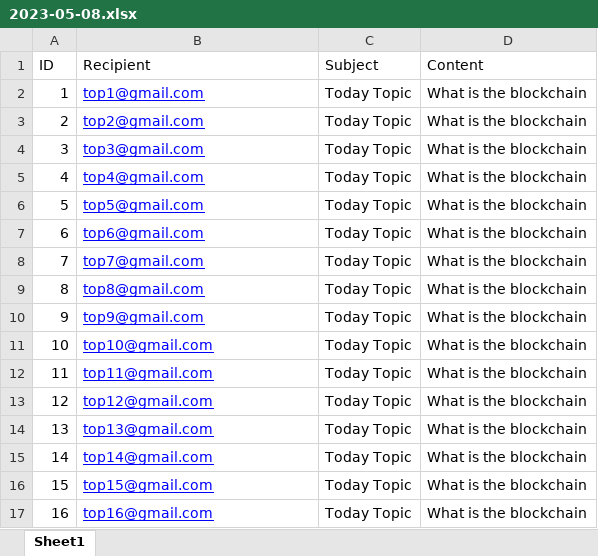
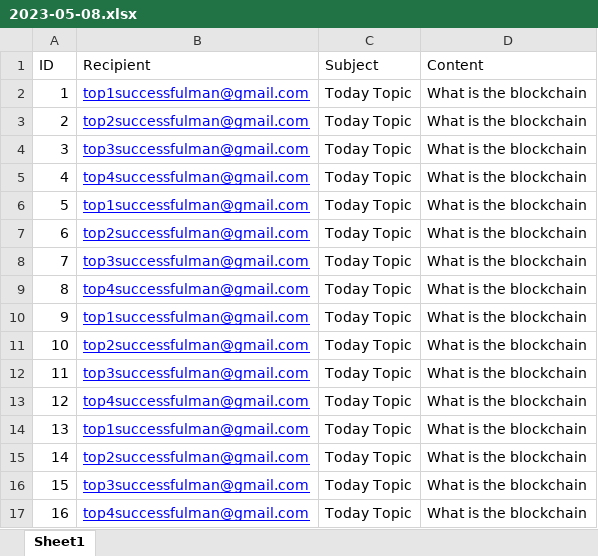
Before and after one commit to Naruto0829/sendgrid-backend, an Excel workbook: files/2023-05-08.xlsx, sheet Sheet1, drawn as a sheet; values as stored, in another font and other column widths than the file's, no borders; the diff names each change by its address in the sheet, - before the commit and + after, or states it on an @@ line.

```diff
--- a/files/2023-05-08.xlsx (sheet Sheet1)
+++ b/files/2023-05-08.xlsx (sheet Sheet1)
-B2 (Recipient): top1@gmail.com
+B2 (Recipient): top1successfulman@gmail.com
-B3 (Recipient): top2@gmail.com
+B3 (Recipient): top2successfulman@gmail.com
-B4 (Recipient): top3@gmail.com
+B4 (Recipient): top3successfulman@gmail.com
-B5 (Recipient): top4@gmail.com
+B5 (Recipient): top4successfulman@gmail.com
-B6 (Recipient): top5@gmail.com
+B6 (Recipient): top1successfulman@gmail.com
-B7 (Recipient): top6@gmail.com
+B7 (Recipient): top2successfulman@gmail.com
-B8 (Recipient): top7@gmail.com
+B8 (Recipient): top3successfulman@gmail.com
-B9 (Recipient): top8@gmail.com
+B9 (Recipient): top4successfulman@gmail.com
-B10 (Recipient): top9@gmail.com
+B10 (Recipient): top1successfulman@gmail.com
-B11 (Recipient): top10@gmail.com
+B11 (Recipient): top2successfulman@gmail.com
-B12 (Recipient): top11@gmail.com
+B12 (Recipient): top3successfulman@gmail.com
-B13 (Recipient): top12@gmail.com
+B13 (Recipient): top4successfulman@gmail.com
-B14 (Recipient): top13@gmail.com
+B14 (Recipient): top1successfulman@gmail.com
-B15 (Recipient): top14@gmail.com
+B15 (Recipient): top2successfulman@gmail.com
-B16 (Recipient): top15@gmail.com
+B16 (Recipient): top3successfulman@gmail.com
-B17 (Recipient): top16@gmail.com
+B17 (Recipient): top4successfulman@gmail.com
```
Also changed, not shown: 7 other files.
